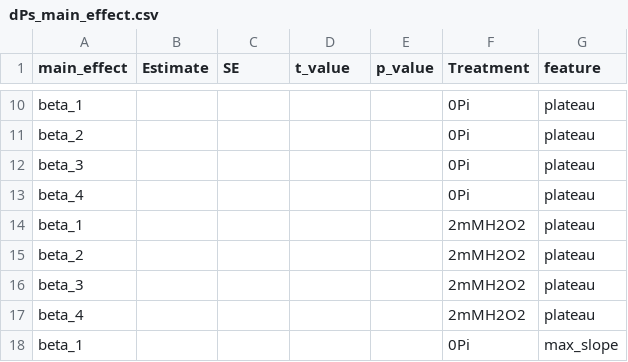
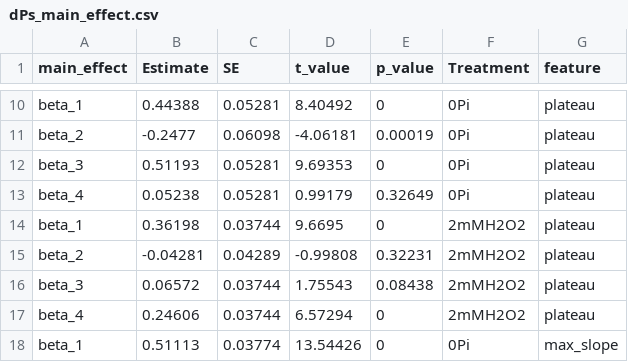
Before and after one commit to hmjjxg/CTA1pr_bashing, a CSV file: Trun_OL/input/dPs_main_effect.csv, drawn as a sheet; only a part is shown, gaps mark what is left out; the diff covers the shown part only; the diff names each change by its address in the sheet, - before the commit and + after, or states it on an @@ line.

```diff
--- a/Trun_OL/input/dPs_main_effect.csv
+++ b/Trun_OL/input/dPs_main_effect.csv
-B10 (Estimate): (empty)
+B10 (Estimate): 0.44388
-C10 (SE): (empty)
+C10 (SE): 0.05281
-D10 (t_value): (empty)
+D10 (t_value): 8.40492
-E10 (p_value): (empty)
+E10 (p_value): 0
-B11 (Estimate): (empty)
+B11 (Estimate): -0.2477
-C11 (SE): (empty)
+C11 (SE): 0.06098
-D11 (t_value): (empty)
+D11 (t_value): -4.06181
-E11 (p_value): (empty)
+E11 (p_value): 0.00019
-B12 (Estimate): (empty)
+B12 (Estimate): 0.51193
-C12:C13 (SE): (empty)
+C12:C13 (SE): 0.05281
-D12 (t_value): (empty)
+D12 (t_value): 9.69353
-E12 (p_value): (empty)
+E12 (p_value): 0
-B13 (Estimate): (empty)
+B13 (Estimate): 0.05238
-D13 (t_value): (empty)
+D13 (t_value): 0.99179
-E13 (p_value): (empty)
+E13 (p_value): 0.32649
-B14 (Estimate): (empty)
+B14 (Estimate): 0.36198
-C14 (SE): (empty)
+C14 (SE): 0.03744
-D14 (t_value): (empty)
+D14 (t_value): 9.6695
-E14 (p_value): (empty)
+E14 (p_value): 0
-B15 (Estimate): (empty)
+B15 (Estimate): -0.04281
-C15 (SE): (empty)
+C15 (SE): 0.04289
-D15 (t_value): (empty)
+D15 (t_value): -0.99808
-E15 (p_value): (empty)
+E15 (p_value): 0.32231
-B16 (Estimate): (empty)
+B16 (Estimate): 0.06572
-C16:C17 (SE): (empty)
+C16:C17 (SE): 0.03744
-D16 (t_value): (empty)
+D16 (t_value): 1.75543
-E16 (p_value): (empty)
+E16 (p_value): 0.08438
-B17 (Estimate): (empty)
+B17 (Estimate): 0.24606
-D17 (t_value): (empty)
+D17 (t_value): 6.57294
-E17:E18 (p_value): (empty)
+E17:E18 (p_value): 0
-B18 (Estimate): (empty)
+B18 (Estimate): 0.51113
-C18 (SE): (empty)
+C18 (SE): 0.03774
-D18 (t_value): (empty)
+D18 (t_value): 13.54426
```
Also changed, not shown: 60 edited cells elsewhere in this file, 13 other files.
